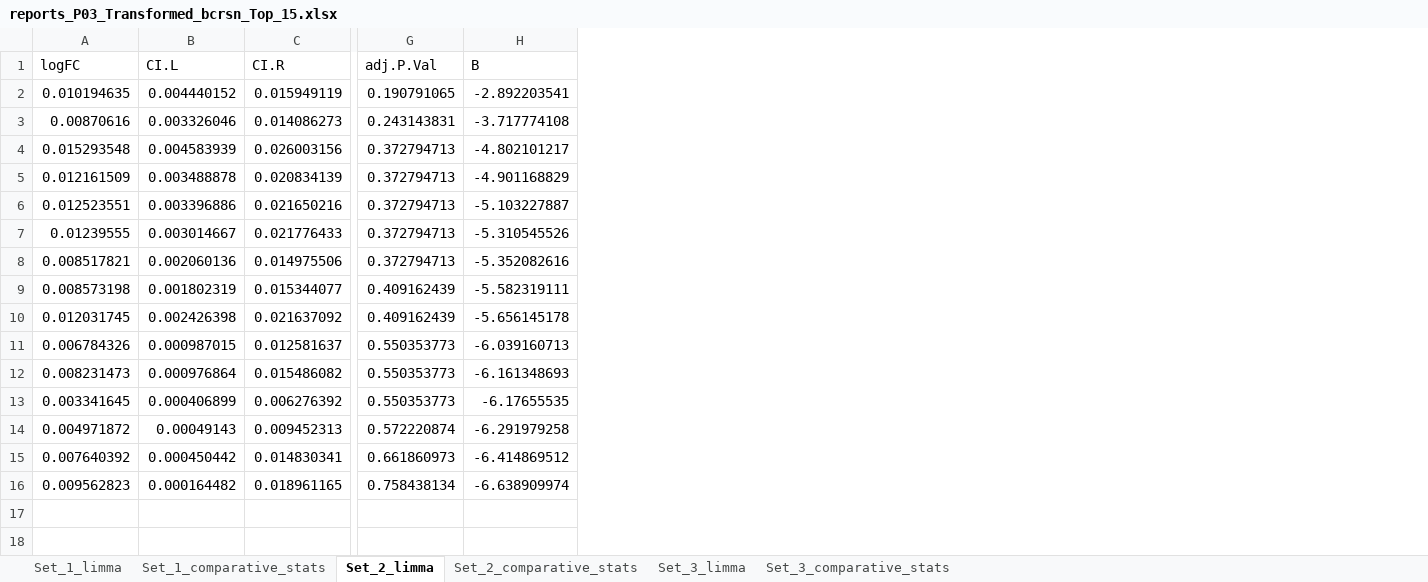
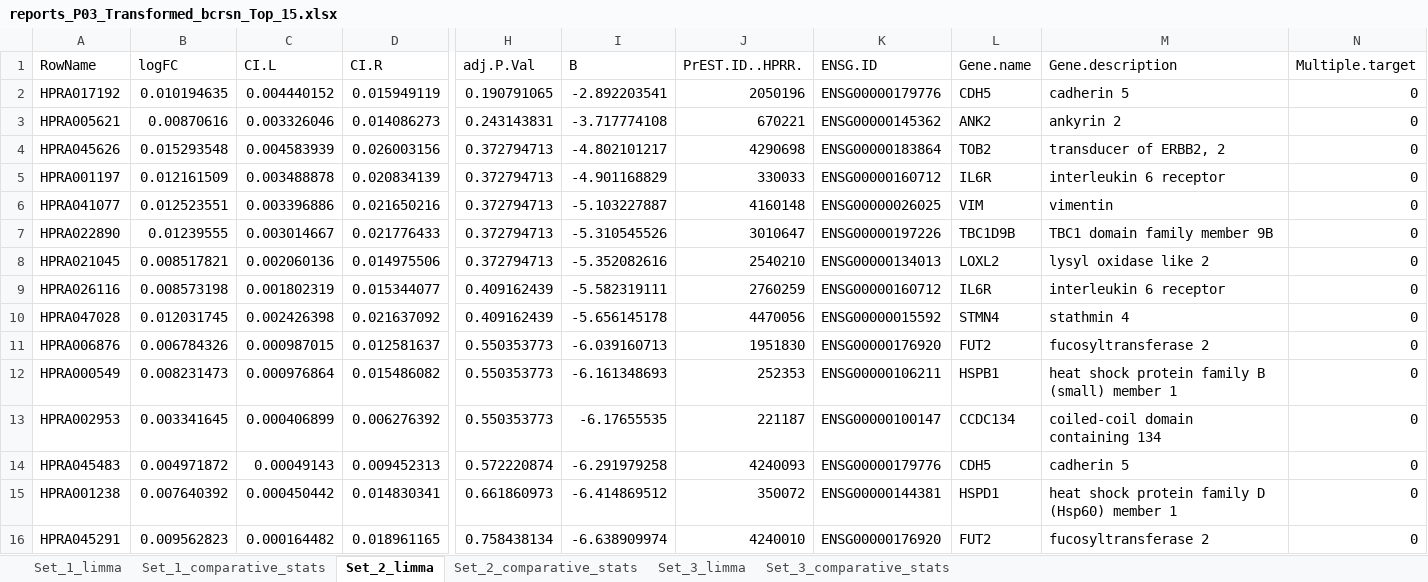
Before and after one commit to rpotter6298/biomarker_candidates_autoimmunity_profiling_arrays, an Excel workbook: stats/reports_P03_Transformed_bcrsn_Top_15.xlsx, sheet Set_2_limma, drawn as a sheet; only a part is shown, gaps mark what is left out; values as stored, in another font and other column widths than the file's, no borders; the diff names each change by its address in the sheet, - before the commit and + after, or states it on an @@ line.

```diff
--- a/stats/reports_P03_Transformed_bcrsn_Top_15.xlsx (sheet Set_2_limma)
+++ b/stats/reports_P03_Transformed_bcrsn_Top_15.xlsx (sheet Set_2_limma)
+column A (RowName), rows 2-16: HPRA017192 | HPRA005621 | HPRA045626 | HPRA001197 | HPRA041077 | HPRA022890 | HPRA021045 | HPRA026116 | HPRA047028 | HPRA006876 | HPRA000549 | HPRA002953 | HPRA045483 | HPRA001238 | HPRA045291
+column J (PrEST.ID..HPRR.), rows 2-16: 2050196 | 670221 | 4290698 | 330033 | 4160148 | 3010647 | 2540210 | 2760259 | 4470056 | 1951830 | 252353 | 221187 | 4240093 | 350072 | 4240010
+column K (ENSG.ID), rows 2-16: ENSG00000179776 | ENSG00000145362 | ENSG00000183864 | ENSG00000160712 | ENSG00000026025 | ENSG00000197226 | ENSG00000134013 | ENSG00000160712 | ENSG00000015592 | ENSG00000176920 | ENSG00000106211 | ENSG00000100147 | ENSG00000179776 | ENSG00000144381 | ENSG00000176920
+column L (Gene.name), rows 2-16: CDH5 | ANK2 | TOB2 | IL6R | VIM | TBC1D9B | LOXL2 | IL6R | STMN4 | FUT2 | HSPB1 | CCDC134 | CDH5 | HSPD1 | FUT2
+column M (Gene.description), rows 2-16: cadherin 5 | ankyrin 2 | transducer of ERBB2, 2 | interleukin 6 receptor | vimentin | TBC1 domain family member 9B | lysyl oxidase like 2 | interleukin 6 receptor | stathmin 4 | fucosyltransferase 2 | heat shock protein family B (small) member 1 | coiled-coil domain containing 134 | cadherin 5 | heat shock protein family D (Hsp60) member 1 | fucosyltransferase 2
+column N (Multiple.target), rows 2-16: all 0
```
Also changed, not shown: sheet Set_3_limma, sheet Set_1_limma, sheet Set_3_comparative_stats, sheet Set_1_comparative_stats, sheet Set_2_comparative_stats, 17 other files.
